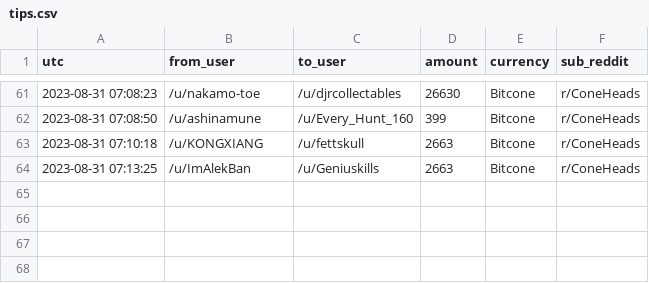
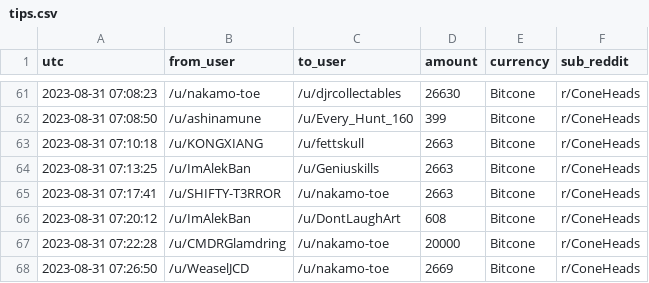
Before and after one commit to birdwastheword/Coneheads-Tip-Leaderboard, a CSV file: runs/2023-08-31/tips.csv, drawn as a sheet; only a part is shown, gaps mark what is left out.

```diff
--- a/runs/2023-08-31/tips.csv
+++ b/runs/2023-08-31/tips.csv
@@ -64 +64,5 @@ utc, from_user, to_user, amount, currency, sub_reddit
 2023-08-31 07:13:25, /u/ImAlekBan, /u/Geniuskills, 2663, Bitcone, r/ConeHeads
+2023-08-31 07:17:41, /u/SHIFTY-T3RROR, /u/nakamo-toe, 2663, Bitcone, r/ConeHeads
+2023-08-31 07:20:12, /u/ImAlekBan, /u/DontLaughArt, 608, Bitcone, r/ConeHeads
+2023-08-31 07:22:28, /u/CMDRGlamdring, /u/nakamo-toe, 20000, Bitcone, r/ConeHeads
+2023-08-31 07:26:50, /u/WeaselJCD, /u/nakamo-toe, 2669, Bitcone, r/ConeHeads
```
Also changed, not shown: 2 other files.
